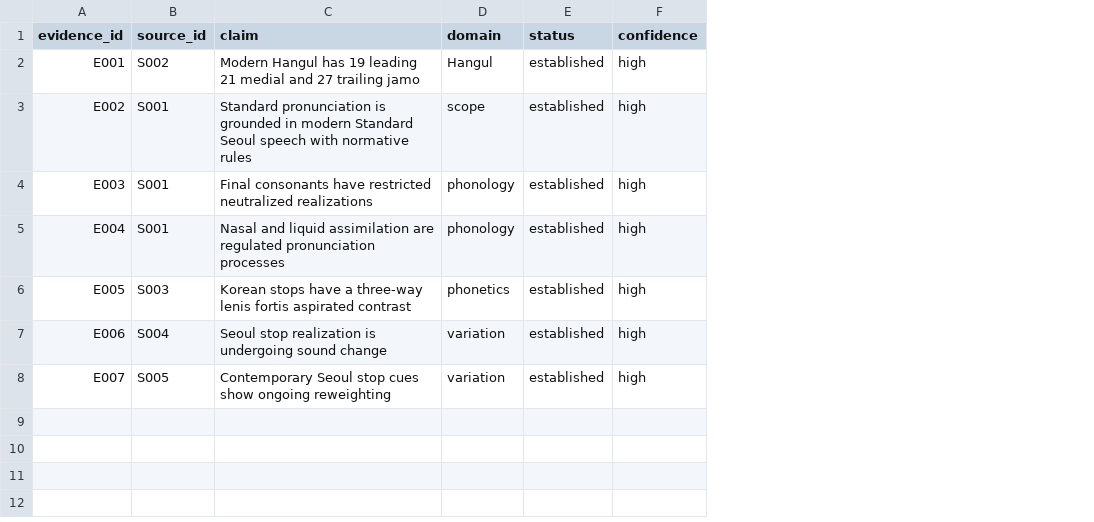
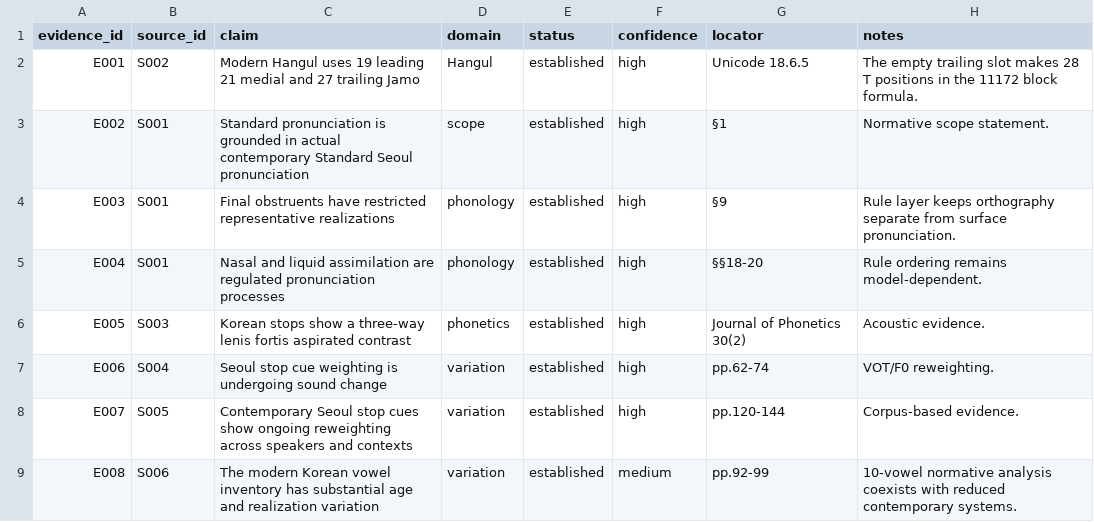
Before and after one commit to ClippyFirst/Korean-Ukrainian-Phonetic-System, a CSV file: data/korean/evidence.csv, drawn as a sheet; the diff names each change by its address in the sheet, - before the commit and + after, or states it on an @@ line.

Commit message:
research: expand Korean evidence matrix

```diff
--- a/data/korean/evidence.csv
+++ b/data/korean/evidence.csv
+column G (locator), rows 2-8: Unicode 18.6.5 | §1 | §9 | §§18-20 | Journal of Phonetics 30(2) | pp.62-74 | pp.120-144
+column H (notes), rows 2-8: The empty trailing slot makes 28 T positions in the 11172 block formula. | Normative scope statement. | Rule layer keeps orthography separate from surface pronunciation. | Rule ordering remains model-dependent. | Acoustic evidence. | VOT/F0 reweighting. | Corpus-based evidence.
-C2 (claim): Modern Hangul has 19 leading 21 medial and 27 trailing jamo
+C2 (claim): Modern Hangul uses 19 leading 21 medial and 27 trailing Jamo
-C3 (claim): …grounded in modern Standard Seoul speech with normative rules
+C3 (claim): …grounded in actual contemporary Standard Seoul pronunciation
-C4 (claim): Final consonants have restricted neutralized realizations
+C4 (claim): Final obstruents have restricted representative realizations
-C6 (claim): Korean stops have a three-way…
+C6 (claim): Korean stops show a three-way…
-C7 (claim): Seoul stop realization is undergoing…
+C7 (claim): Seoul stop cue weighting is undergoing…
-C8 (claim): …ongoing reweighting
+C8 (claim): …ongoing reweighting across speakers and contexts
+row 9: E008 | S006 | The modern Korean vowel inventory has substantial age and realization variation | variation | established | medium | pp.92-99 | 10-vowel normative analysis coexists with reduced contemporary systems.
```
